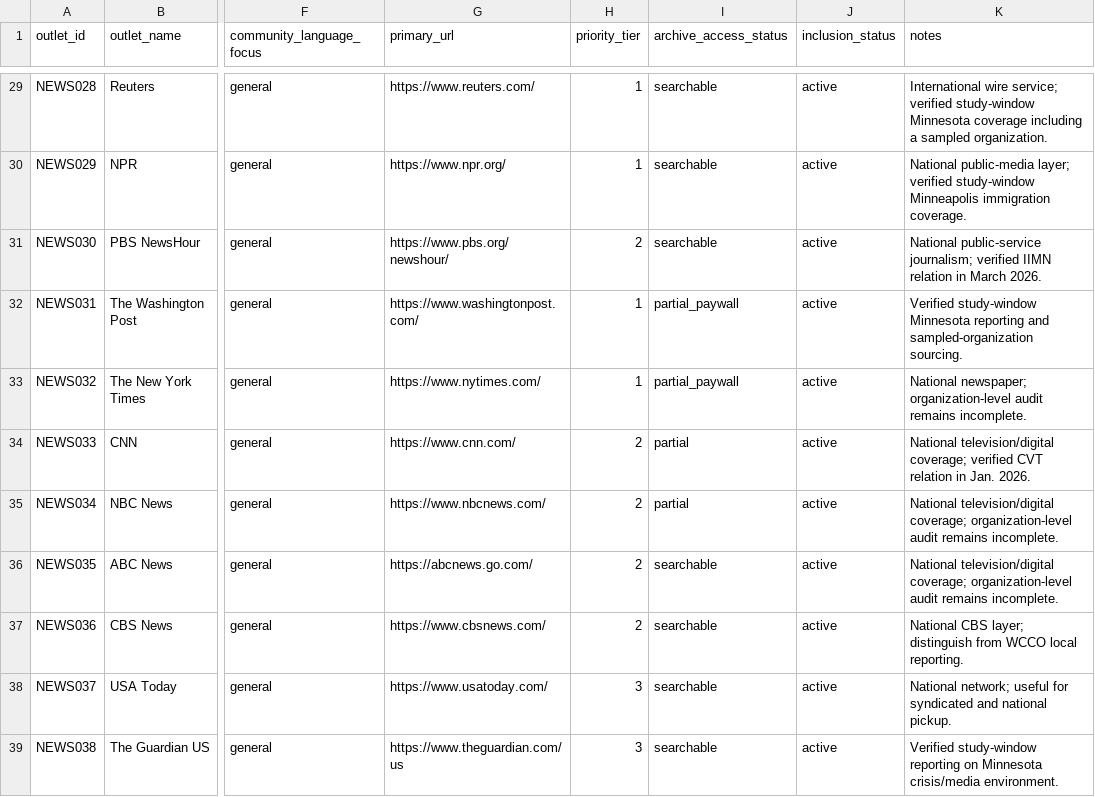
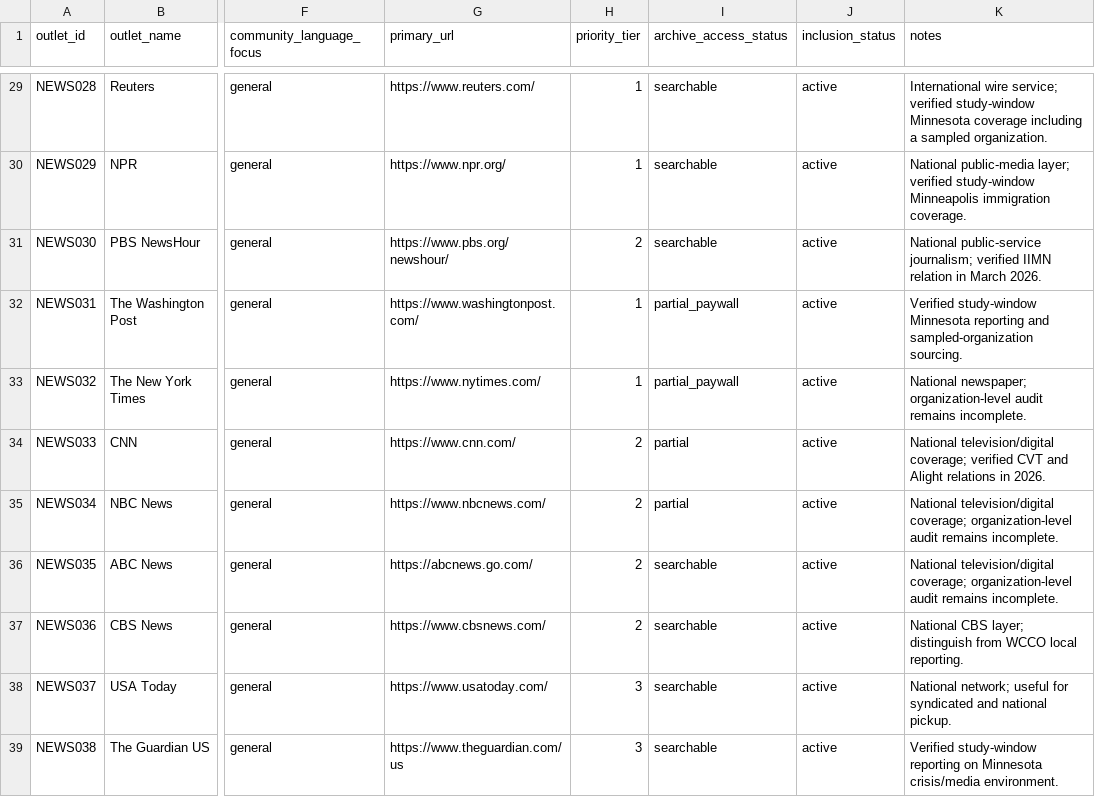
Before and after one commit to Endalk-Chala/twin-cities-affective-intermediation, a CSV file: platform_registry/news_outlet_registry_v2.csv, drawn as a sheet; only a part is shown, gaps mark what is left out; the diff covers the shown part only; the diff names each change by its address in the sheet, - before the commit and + after, or states it on an @@ line.

```diff
--- a/platform_registry/news_outlet_registry_v2.csv
+++ b/platform_registry/news_outlet_registry_v2.csv
-K34 (notes): …verified CVT relation in Jan. 2026.
+K34 (notes): …verified CVT and Alight relations in 2026.
```
Also changed, not shown: 1 added row and 1 edited cell elsewhere in this file.
